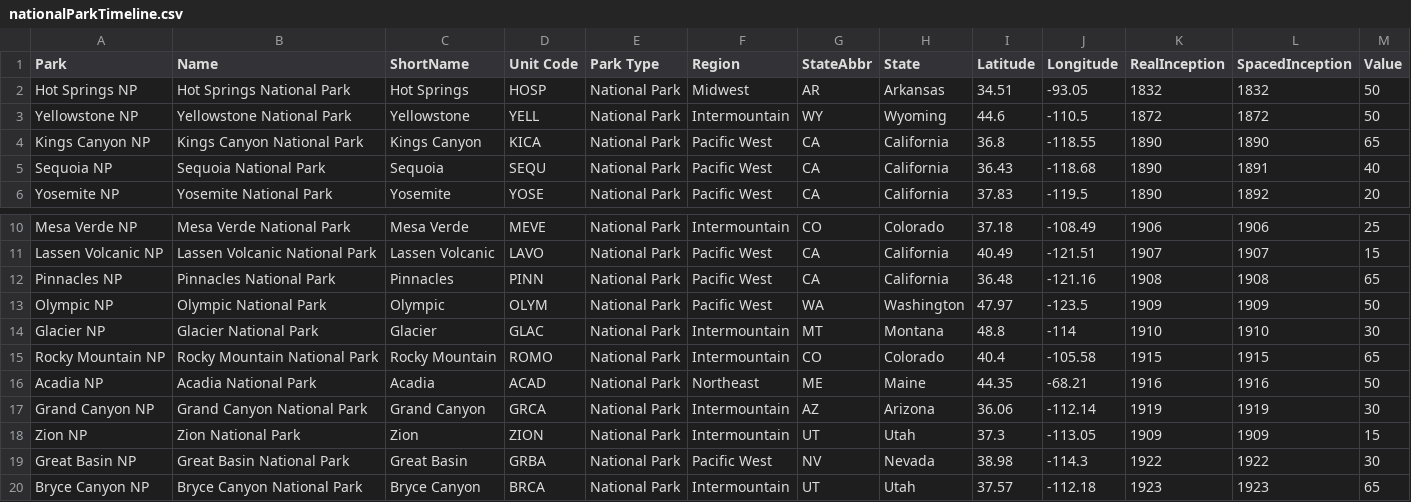
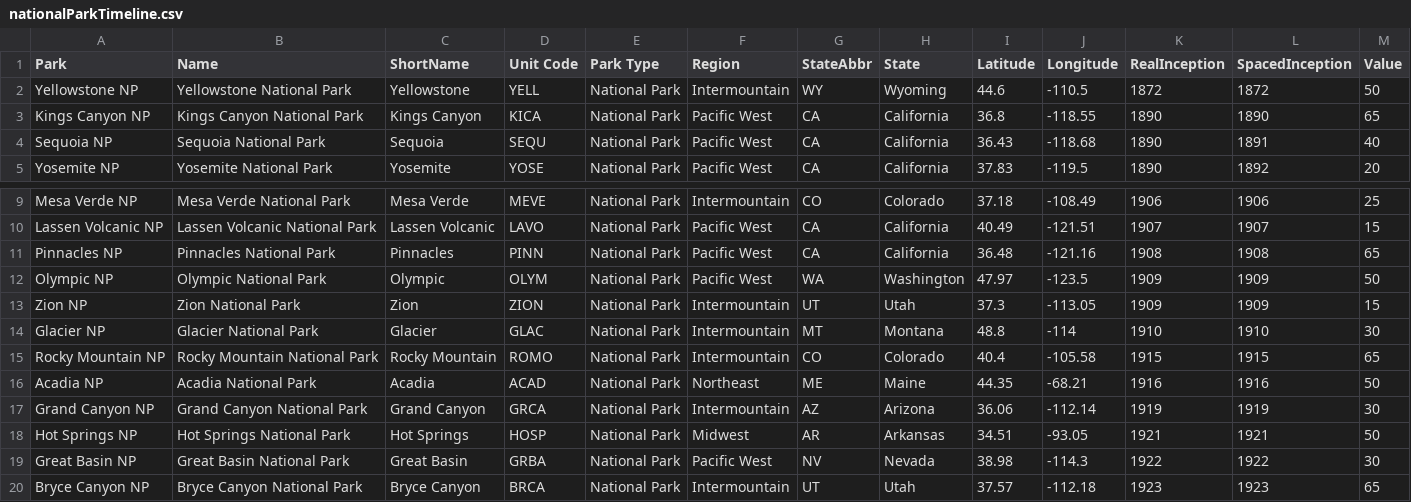
Before and after one commit to yhavin/fit3179-datavis2, a CSV file: data/nationalParkTimeline.csv, drawn as a sheet; only a part is shown, gaps mark what is left out.

Commit message:
Update nationalParkTimeline.csv

```diff
--- a/data/nationalParkTimeline.csv
+++ b/data/nationalParkTimeline.csv
@@ -1,3 +1,2 @@
 Park,Name,ShortName,Unit Code,Park Type,Region,StateAbbr,State,Latitude,Longitude,RealInception,SpacedInception,Value
-Hot Springs NP,Hot Springs National Park,Hot Springs,HOSP,National Park,Midwest ,AR,Arkansas,34.51,-93.05,1832,1832,50
 Yellowstone NP,Yellowstone National Park,Yellowstone,YELL,National Park,Intermountain ,WY,Wyoming,44.6,-110.5,1872,1872,50
@@ -13,2 +12,3 @@ Pinnacles NP,Pinnacles National Park,Pinnacles,PINN,National Park,Pacific West ,
 Olympic NP,Olympic National Park,Olympic,OLYM,National Park,Pacific West ,WA,Washington,47.97,-123.5,1909,1909,50
+Zion NP,Zion National Park,Zion,ZION,National Park,Intermountain ,UT,Utah,37.3,-113.05,1909,1909,15
 Glacier NP,Glacier National Park,Glacier,GLAC,National Park,Intermountain ,MT,Montana,48.8,-114,1910,1910,30
@@ -17,3 +17,3 @@ Acadia NP,Acadia National Park,Acadia,ACAD,National Park,Northeast ,ME,Maine,44.
 Grand Canyon NP,Grand Canyon National Park,Grand Canyon,GRCA,National Park,Intermountain ,AZ,Arizona,36.06,-112.14,1919,1919,30
-Zion NP,Zion National Park,Zion,ZION,National Park,Intermountain ,UT,Utah,37.3,-113.05,1909,1909,15
+Hot Springs NP,Hot Springs National Park,Hot Springs,HOSP,National Park,Midwest ,AR,Arkansas,34.51,-93.05,1921,1921,50
 Great Basin NP,Great Basin National Park,Great Basin,GRBA,National Park,Pacific West ,NV,Nevada,38.98,-114.3,1922,1922,30
```
